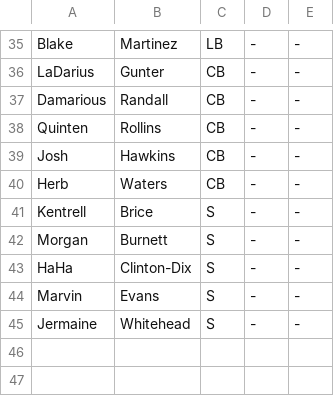
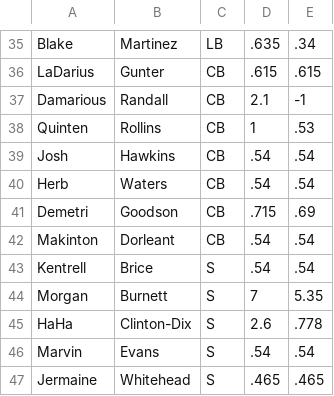
Before and after one commit to cjredmond/packers_offseason_game, a CSV file: roster/packers_roster.csv, drawn as a sheet; only a part is shown, gaps mark what is left out; addresses are those after the commit; the diff covers the shown part only; the diff names each change by its address in the sheet, - before the commit and + after, or states it on an @@ line.

```diff
--- a/roster/packers_roster.csv
+++ b/roster/packers_roster.csv
-D35: -
+D35: .635
-E35: -
+E35: .34
-D36: -
+D36: .615
-E36: -
+E36: .615
-D37: -
+D37: 2.1
-E37: -
+E37: -1
-D38: -
+D38: 1
-E38: -
+E38: .53
-D39:D40: -
+D39:D40: .54
-E39:E40: -
+E39:E40: .54
+row 41: Demetri | Goodson | CB | .715 | .69
+row 42: Makinton | Dorleant | CB | .54 | .54
-D43: -
+D43: .54
-E43: -
+E43: .54
-D44: -
+D44: 7
-E44: -
+E44: 5.35
-D45: -
+D45: 2.6
-E45: -
+E45: .778
-D46: -
+D46: .54
-E46: -
+E46: .54
-D47: -
+D47: .465
-E47: -
+E47: .465
```
Also changed, not shown: 1 added row, 1 removed row and 66 edited cells elsewhere in this file, roster/draft.csv, roster/free_agents.csv, 6 other files.
